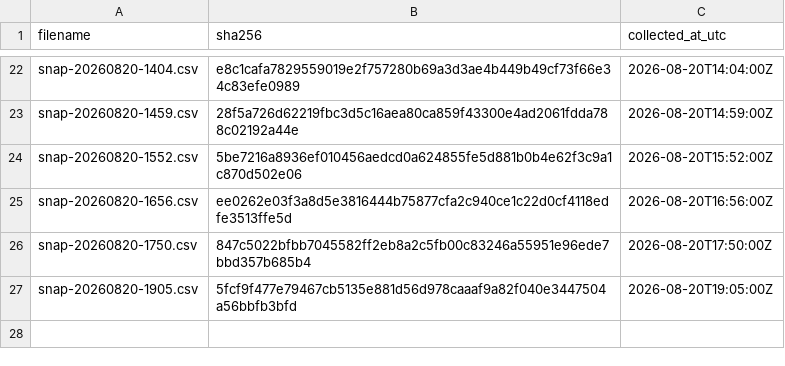
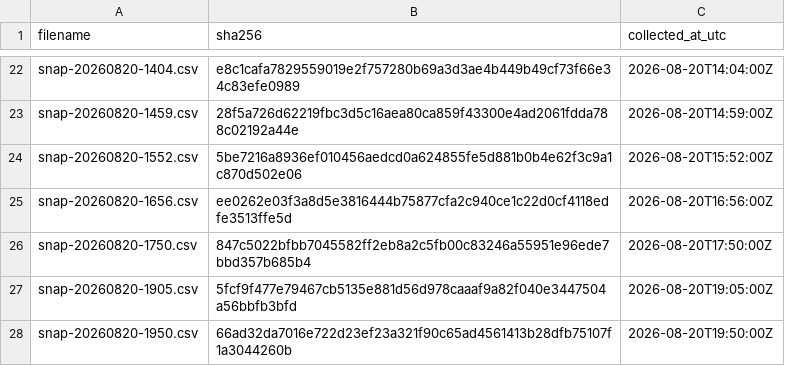
Before and after one commit to twill3c/midashi-sanmenkyo, a CSV file: data/ledger.csv, drawn as a sheet; only a part is shown, gaps mark what is left out.

```diff
--- a/data/ledger.csv
+++ b/data/ledger.csv
@@ -27 +27,2 @@ snap-20260820-1750.csv,847c5022bfbb7045582ff2eb8a2c5fb00c83246a55951e96ede7bbd35
 snap-20260820-1905.csv,5fcf9f477e79467cb5135e881d56d978caaaf9a82f040e3447504a56bbfb3bfd,2026-08-20T19:05:00Z
+snap-20260820-1950.csv,66ad32da7016e722d23ef23a321f90c65ad4561413b28dfb75107f1a3044260b,2026-08-20T19:50:00Z
```
Also changed, not shown: 1 other file.
